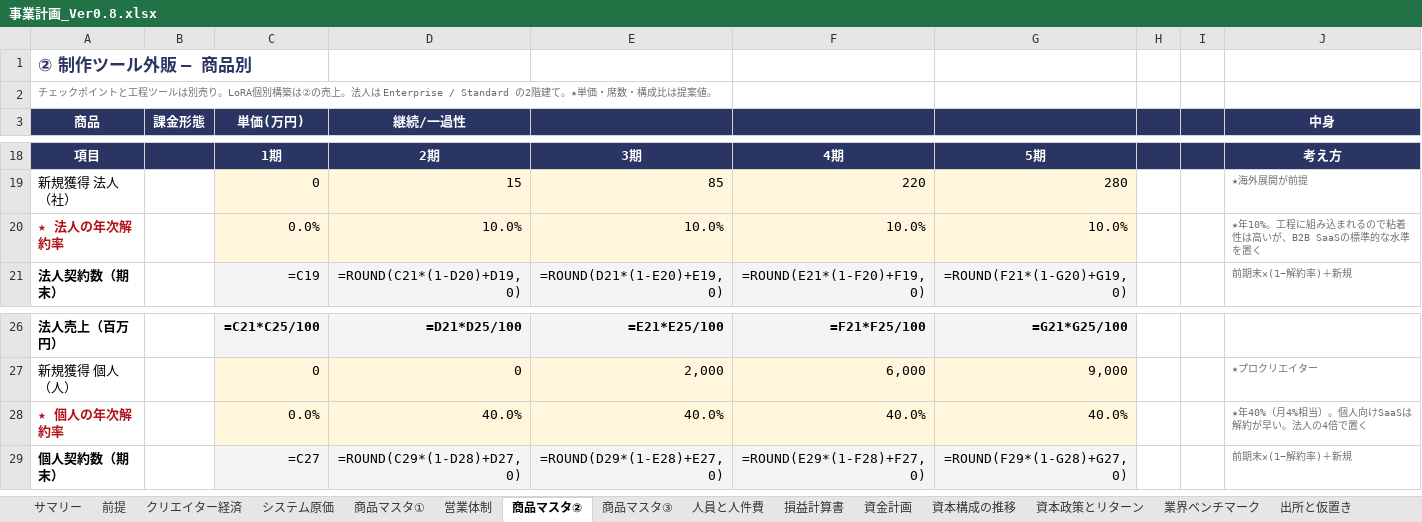
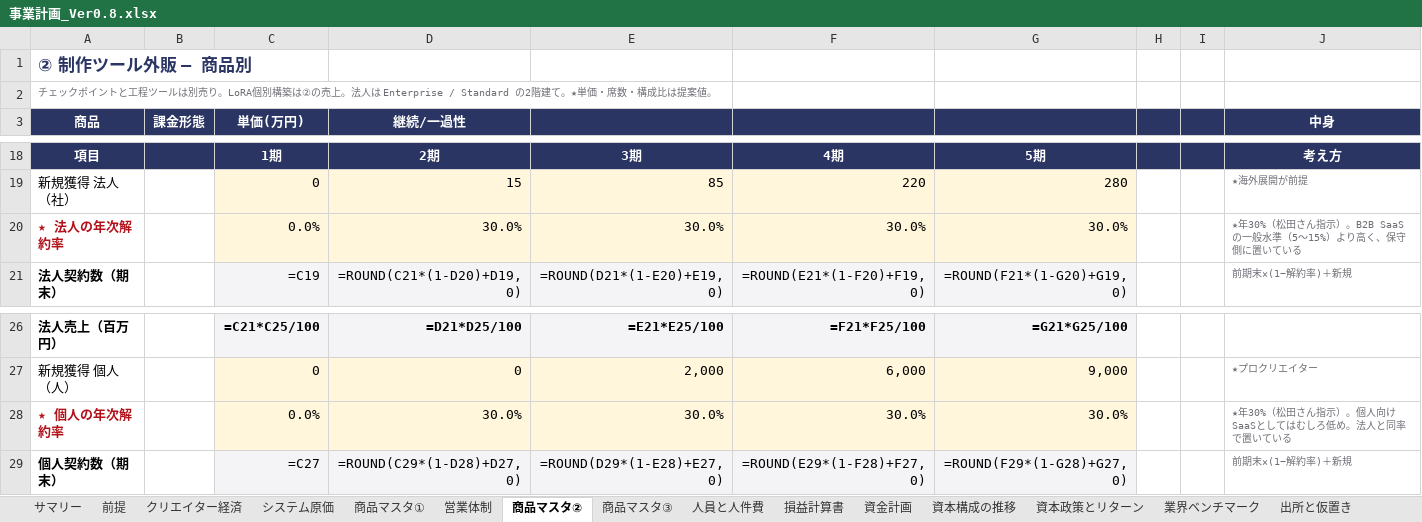
Before and after one commit to bpn333333/test, an Excel workbook: 事業計画_Ver0.8.xlsx, sheet 商品マスタ②, drawn as a sheet; only a part is shown, gaps mark what is left out; values as stored, in another font and other column widths than the file's, no borders; formulas without a stored value are shown as written; the diff names each change by its address in the sheet, - before the commit and + after, or states it on an @@ line.

```diff
--- a/事業計画_Ver0.8.xlsx (sheet 商品マスタ②)
+++ b/事業計画_Ver0.8.xlsx (sheet 商品マスタ②)
-D20 (継続/一過性): 10.0%
+D20 (継続/一過性): 30.0%
-E20: 10.0%
+E20: 30.0%
-F20: 10.0%
+F20: 30.0%
-G20: 10.0%
+G20: 30.0%
-J20 (中身): ★年10%。工程に組み込まれるので粘着性は高いが、B2B SaaSの標準的な水準を置く
+J20 (中身): ★年30%（松田さん指示）。B2B SaaSの一般水準（5〜15%）より高く、保守側に置いている
-D28 (継続/一過性): 40.0%
+D28 (継続/一過性): 30.0%
-E28: 40.0%
+E28: 30.0%
-F28: 40.0%
+F28: 30.0%
-G28: 40.0%
+G28: 30.0%
-J28 (中身): ★年40%（月4%相当）。個人向けSaaSは解約が早い。法人の4倍で置く
+J28 (中身): ★年30%（松田さん指示）。個人向けSaaSとしてはむしろ低め。法人と同率で置いている
```
Also changed, not shown: sheet 商品マスタ③, sheet 改訂履歴, sheet クリエイター経済, 4 other files.
